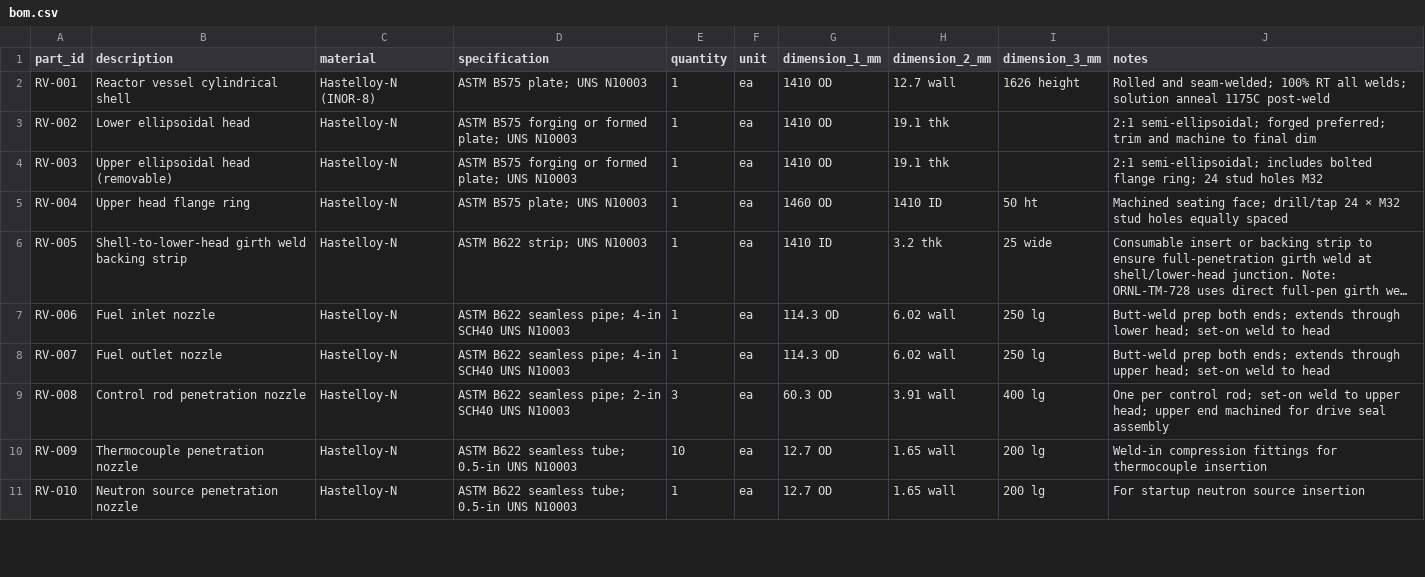
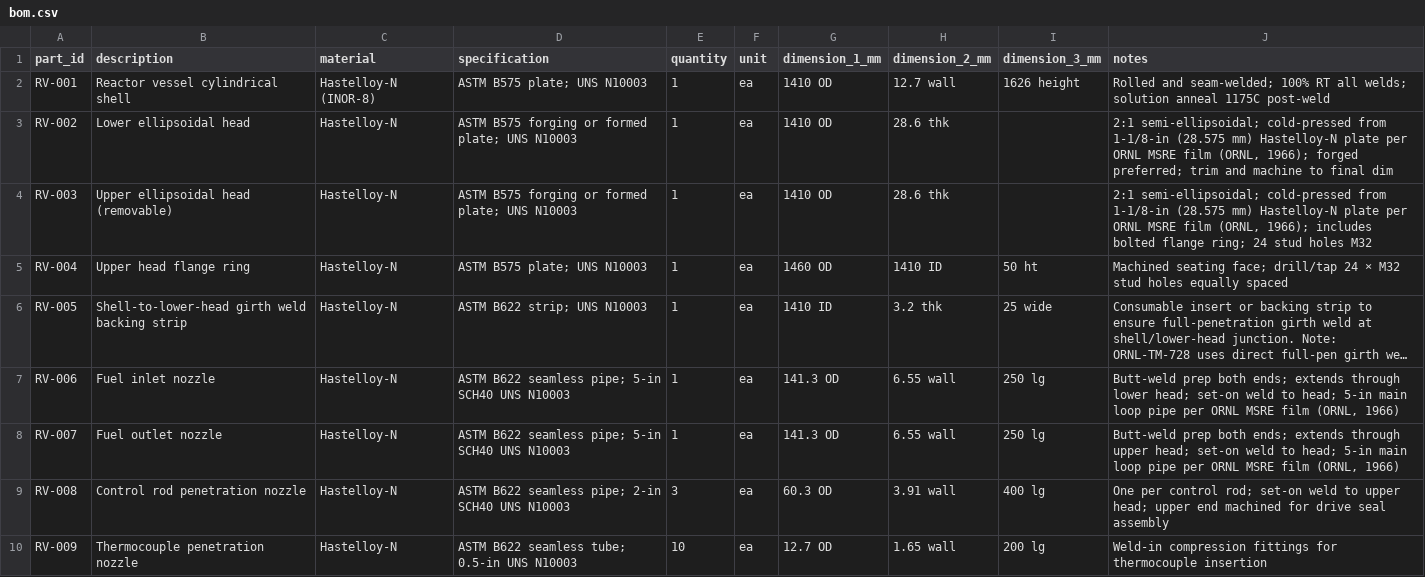
Before and after one commit to pranavkantgaur/msre_hardware_design, a CSV file: components/01_reactor_vessel/bom.csv, drawn as a sheet; only a part is shown; the shorter side is filled out with more unchanged rows; long unchanged cells end in …; the diff names each change by its address in the sheet, - before the commit and + after, or states it on an @@ line.

```diff
--- a/components/01_reactor_vessel/bom.csv
+++ b/components/01_reactor_vessel/bom.csv
-H3:H4 (dimension_2_mm): 19.1 thk
+H3:H4 (dimension_2_mm): 28.6 thk
-J3 (notes): 2:1 semi-ellipsoidal; forged preferred;…
+J3 (notes): 2:1 semi-ellipsoidal; cold-pressed from 1-1/8-in (28.575 mm) Hastelloy-N plate per ORNL MSRE film (ORNL, 1966); forged preferred;…
-J4 (notes): 2:1 semi-ellipsoidal; includes bolted…
+J4 (notes): 2:1 semi-ellipsoidal; cold-pressed from 1-1/8-in (28.575 mm) Hastelloy-N plate per ORNL MSRE film (ORNL, 1966); includes bolted…
-D7:D8 (specification): …seamless pipe; 4-in SCH40 UNS…
+D7:D8 (specification): …seamless pipe; 5-in SCH40 UNS…
-G7:G8 (dimension_1_mm): 114.3 OD
+G7:G8 (dimension_1_mm): 141.3 OD
-H7:H8 (dimension_2_mm): 6.02 wall
+H7:H8 (dimension_2_mm): 6.55 wall
-J7 (notes): …weld to head
+J7 (notes): …weld to head; 5-in main loop pipe per ORNL MSRE film (ORNL, 1966)
-J8 (notes): …weld to head
+J8 (notes): …weld to head; 5-in main loop pipe per ORNL MSRE film (ORNL, 1966)
```
Also changed, not shown: components/03_primary_heat_exchanger/bom.csv, components/04_fuel_salt_pump/bom.csv, 12 other files.
